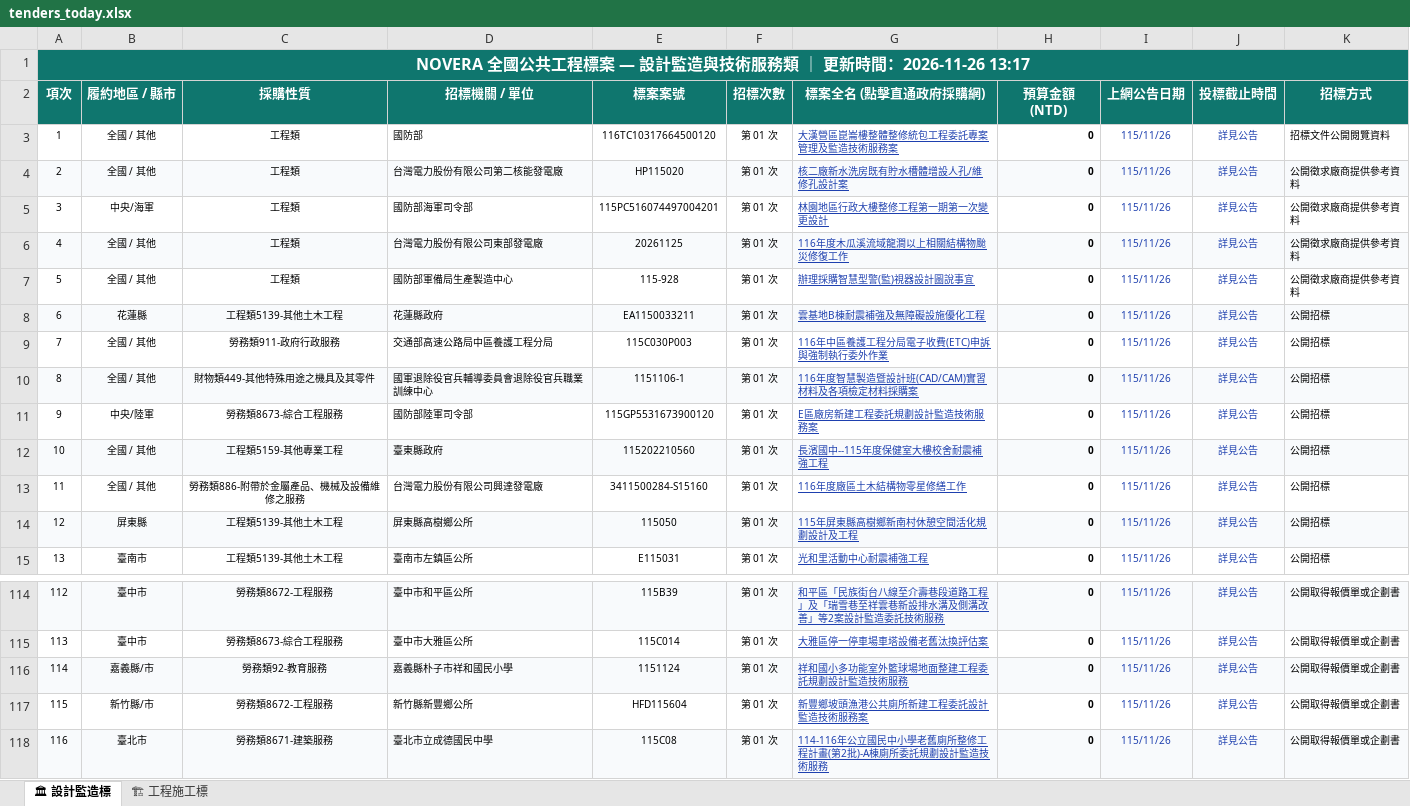
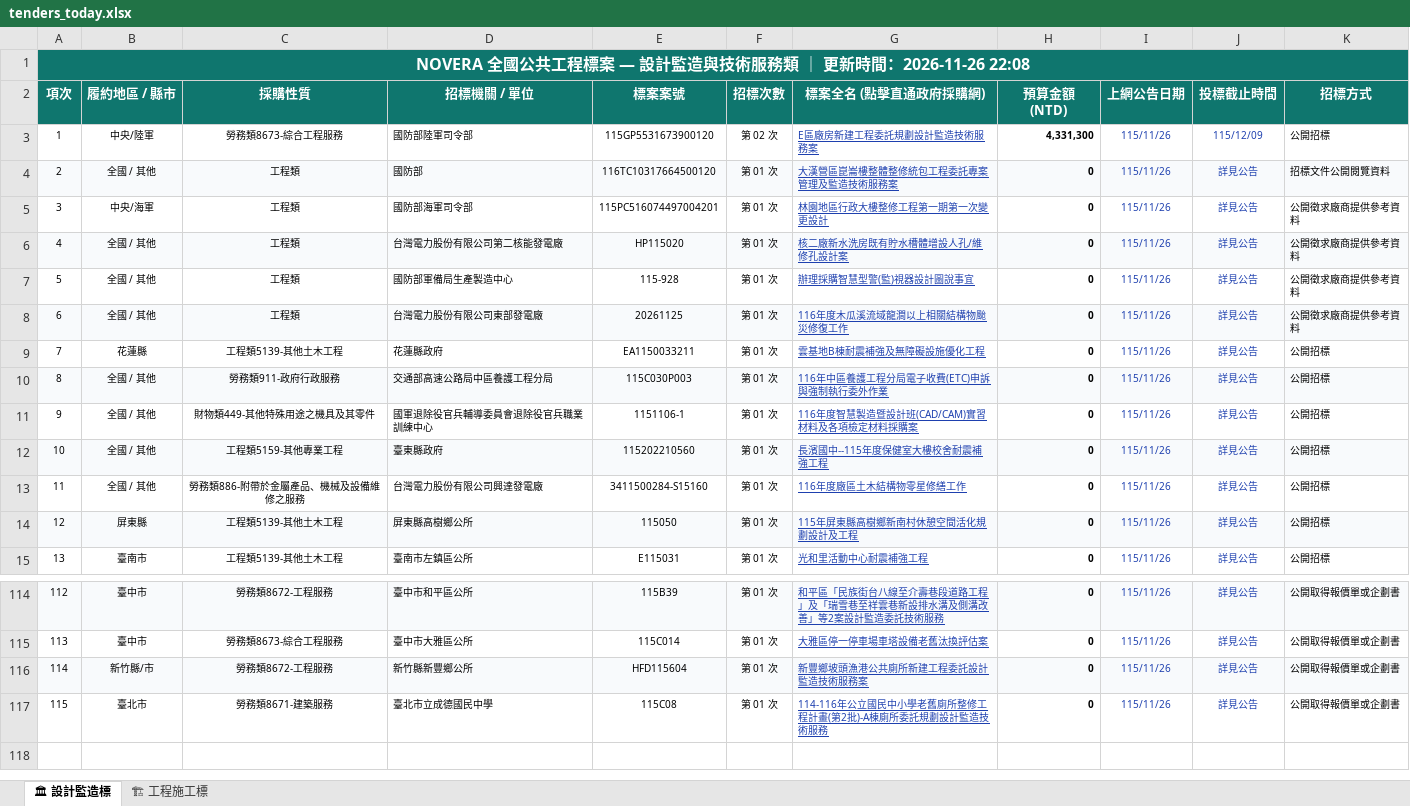
Before and after one commit to gardenai0222-a11y/gardenai0222-a11y.github.io, an Excel workbook: tenders_today.xlsx, sheet 🏛 設計監造標, drawn as a sheet; only a part is shown, gaps mark what is left out; values as stored, in another font and other column widths than the file's, no borders; removed rows and columns are numbered as before the commit, all else as after; the diff names each change by its address in the sheet, - before the commit and + after, or states it on an @@ line.

```diff
--- a/tenders_today.xlsx (sheet 🏛 設計監造標)
+++ b/tenders_today.xlsx (sheet 🏛 設計監造標)
@@ column A (項次) renumbered from row 1 down @@
+row 3: 1 | 中央/陸軍 | 勞務類8673-綜合工程服務 | 國防部陸軍司令部 | 115GP5531673900120 | 第 02 次 | E區廠房新建工程委託規劃設計監造技術服務案 | 4,331,300 | 115/11/26 | 115/12/09 | 公開招標
-A4:K4 fill: none
+A4:K4 fill: #F8FAFC
-A9:K9 fill: #F8FAFC
+A9:K9 fill: none
-A10:K10 fill: none
+A10:K10 fill: #F8FAFC
-A11:K11 fill: #F8FAFC
+A11:K11 fill: none
-row 11: 9 | 中央/陸軍 | 勞務類8673-綜合工程服務 | 國防部陸軍司令部 | 115GP5531673900120 | 第 01 次 | E區廠房新建工程委託規劃設計監造技術服務案 | 0 | 115/11/26 | 詳見公告 | 公開招標
-row 116: 114 | 嘉義縣/市 | 勞務類92-教育服務 | 嘉義縣朴子市祥和國民小學 | 1151124 | 第 01 次 | 祥和國小多功能室外籃球場地面整建工程委託規劃設計監造技術服務 | 0 | 115/11/26 | 詳見公告 | 公開取得報價單或企劃書
-A116:K116 fill: none
+A116:K116 fill: #F8FAFC
-A117:K117 fill: #F8FAFC
+A117:K117 fill: none
```
Also changed, not shown: sheet 🏗 工程施工標, 今日政府電子採購網.xlsx, 2 other files.
